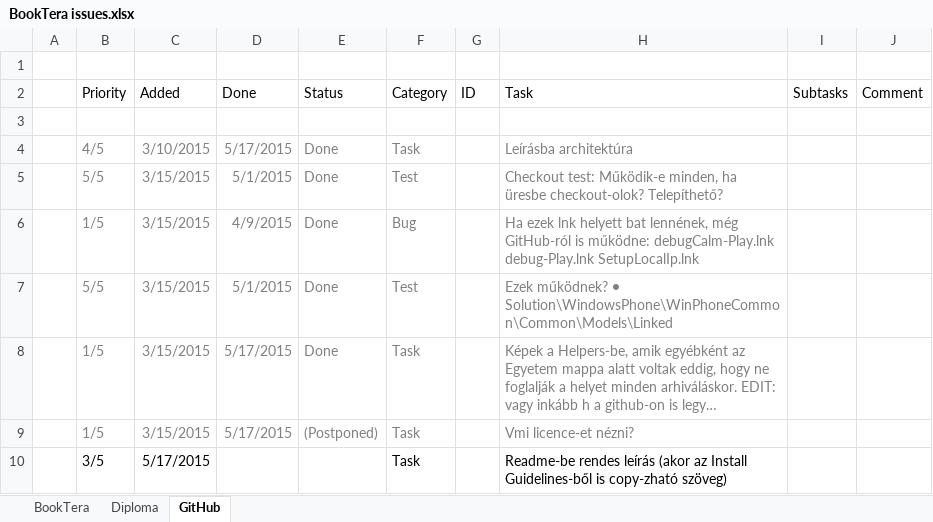
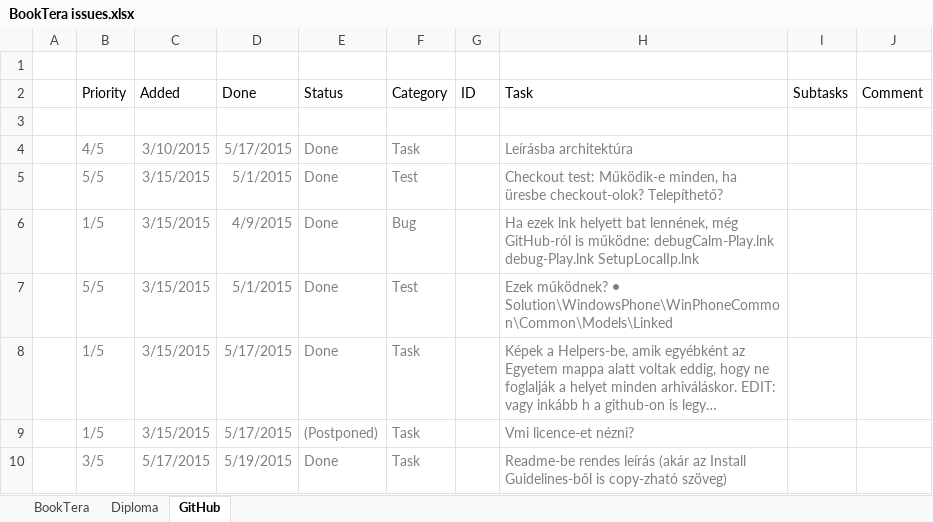
Before and after one commit to nvirth/BookTera, an Excel workbook: Helpers/BookTera issues.xlsx, sheet GitHub, drawn as a sheet; long unchanged cells end in …; values as stored, in another font and other column widths than the file's, no borders; the diff names each change by its address in the sheet, - before the commit and + after, or states it on an @@ line.

Commit message:
Updated Helpers

```diff
--- a/Helpers/BookTera issues.xlsx (sheet GitHub)
+++ b/Helpers/BookTera issues.xlsx (sheet GitHub)
-B10:C10 text colour: black
+B10:C10 text colour: #808080
-D10 (Done): (empty)
+D10 (Done): 5/19/2015
-E10 (Status): (empty)
+E10 (Status): Done
-F10 text colour: black
+F10 text colour: #808080
-H10 (Task): …rendes leírás (akor az Install…
+H10 (Task): …rendes leírás (akár az Install…
-H10 text colour: black
+H10 text colour: #808080
```
